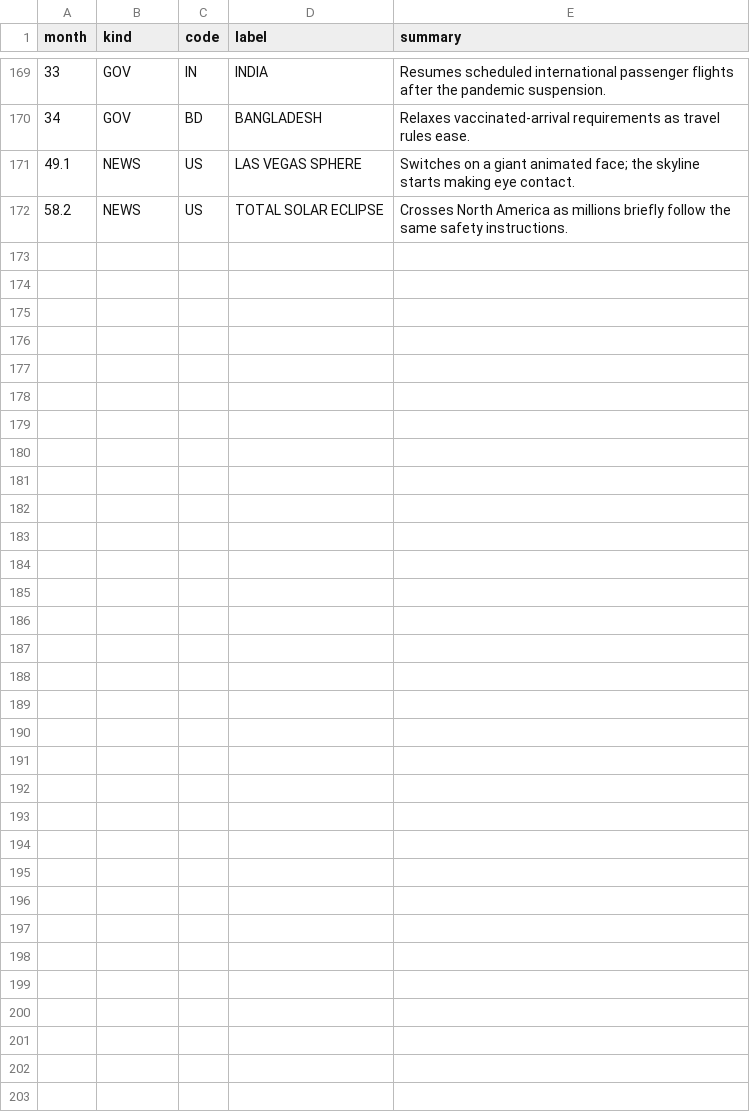
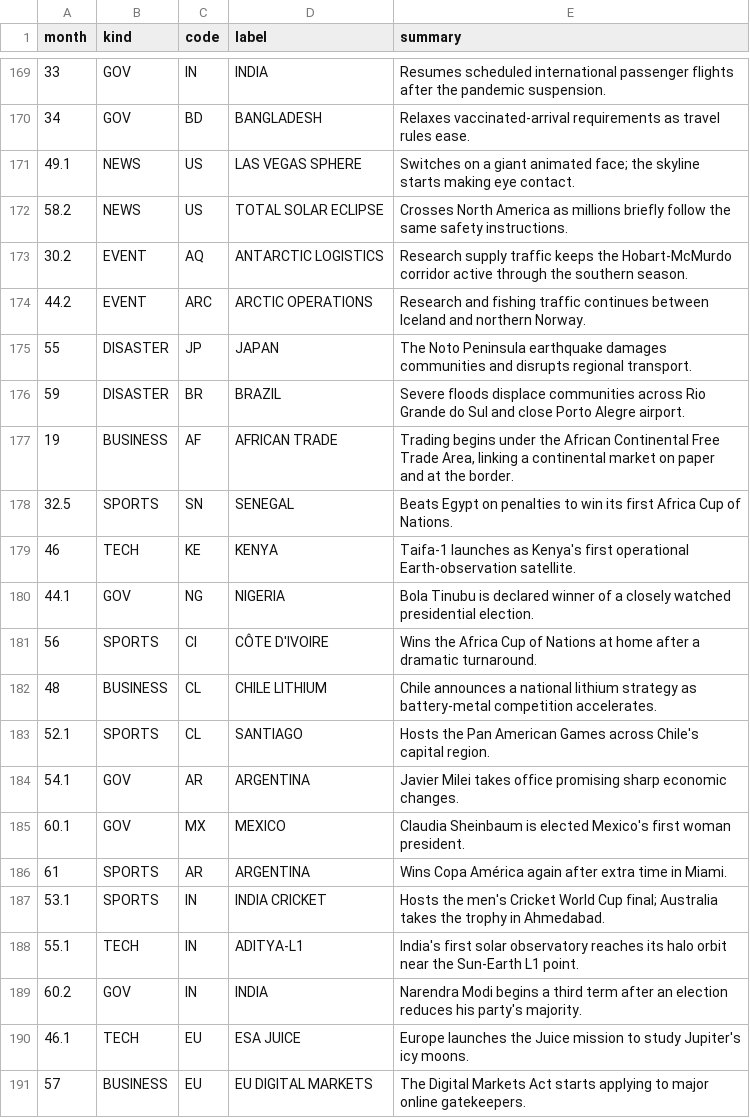
Before and after one commit to keys-i/COSC3500, a TSV file: proj/scenarios/chronus/assets/feed.tsv, drawn as a sheet; only a part is shown, gaps mark what is left out; the diff covers the shown part only.

Commit message:
feat(chronus): expand health and transport timeline
Signed-off-by: Keys <70819367+keys-i@users.noreply.github.com>

```diff
--- a/proj/scenarios/chronus/assets/feed.tsv
+++ b/proj/scenarios/chronus/assets/feed.tsv
@@ -172 +172,20 @@ month	kind	code	label	summary
 58.2	NEWS	US	TOTAL SOLAR ECLIPSE	Crosses North America as millions briefly follow the same safety instructions.
+30.2	EVENT	AQ	ANTARCTIC LOGISTICS	Research supply traffic keeps the Hobart-McMurdo corridor active through the southern season.
+44.2	EVENT	ARC	ARCTIC OPERATIONS	Research and fishing traffic continues between Iceland and northern Norway.
+55	DISASTER	JP	JAPAN	The Noto Peninsula earthquake damages communities and disrupts regional transport.
+59	DISASTER	BR	BRAZIL	Severe floods displace communities across Rio Grande do Sul and close Porto Alegre airport.
+19	BUSINESS	AF	AFRICAN TRADE	Trading begins under the African Continental Free Trade Area, linking a continental market on paper and at the border.
+32.5	SPORTS	SN	SENEGAL	Beats Egypt on penalties to win its first Africa Cup of Nations.
+46	TECH	KE	KENYA	Taifa-1 launches as Kenya's first operational Earth-observation satellite.
+44.1	GOV	NG	NIGERIA	Bola Tinubu is declared winner of a closely watched presidential election.
+56	SPORTS	CI	CÔTE D'IVOIRE	Wins the Africa Cup of Nations at home after a dramatic turnaround.
+48	BUSINESS	CL	CHILE LITHIUM	Chile announces a national lithium strategy as battery-metal competition accelerates.
+52.1	SPORTS	CL	SANTIAGO	Hosts the Pan American Games across Chile's capital region.
+54.1	GOV	AR	ARGENTINA	Javier Milei takes office promising sharp economic changes.
+60.1	GOV	MX	MEXICO	Claudia Sheinbaum is elected Mexico's first woman president.
+61	SPORTS	AR	ARGENTINA	Wins Copa América again after extra time in Miami.
+53.1	SPORTS	IN	INDIA CRICKET	Hosts the men's Cricket World Cup final; Australia takes the trophy in Ahmedabad.
+55.1	TECH	IN	ADITYA-L1	India's first solar observatory reaches its halo orbit near the Sun-Earth L1 point.
+60.2	GOV	IN	INDIA	Narendra Modi begins a third term after an election reduces his party's majority.
+46.1	TECH	EU	ESA JUICE	Europe launches the Juice mission to study Jupiter's icy moons.
+57	BUSINESS	EU	EU DIGITAL MARKETS	The Digital Markets Act starts applying to major online gatekeepers.
```
Also changed, not shown: 19 added rows and 8 edited cells elsewhere in this file, proj/scenarios/chronus/assets/ports.tsv, 12 other files.
